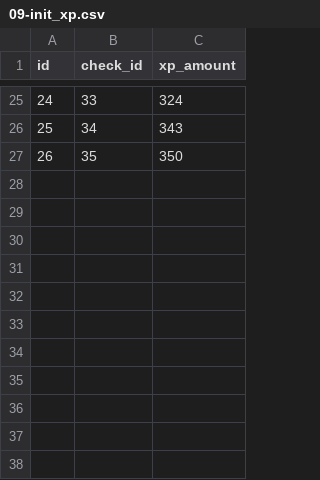
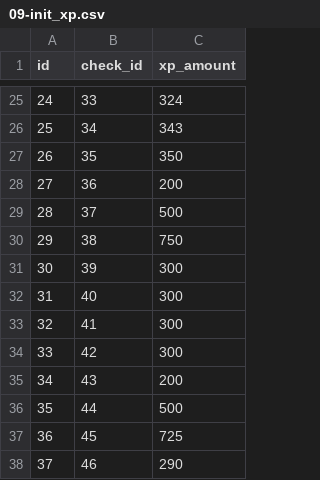
Before and after one commit to darrpama/SQL2_Info21_v1.0-2, a CSV file: src/csv/09-init_xp.csv, drawn as a sheet; only a part is shown, gaps mark what is left out; the diff names each change by its address in the sheet, - before the commit and + after, or states it on an @@ line.

Commit message:
update p3t7: p2p + verter -> xp optimization; add xp data for new checks

```diff
--- a/src/csv/09-init_xp.csv
+++ b/src/csv/09-init_xp.csv
+row 28: 27 | 36 | 200
+row 29: 28 | 37 | 500
+row 30: 29 | 38 | 750
+row 31: 30 | 39 | 300
+row 32: 31 | 40 | 300
+row 33: 32 | 41 | 300
+row 34: 33 | 42 | 300
+row 35: 34 | 43 | 200
+row 36: 35 | 44 | 500
+row 37: 36 | 45 | 725
+row 38: 37 | 46 | 290
```
Also changed, not shown: 1 other file.
